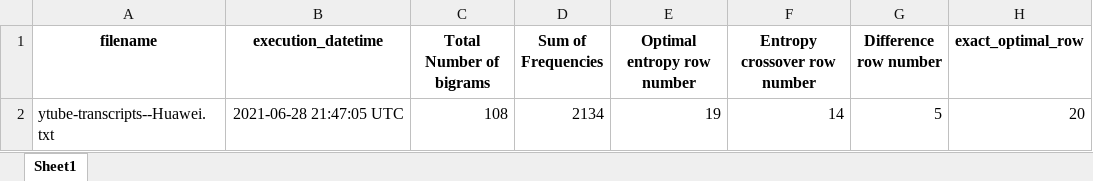
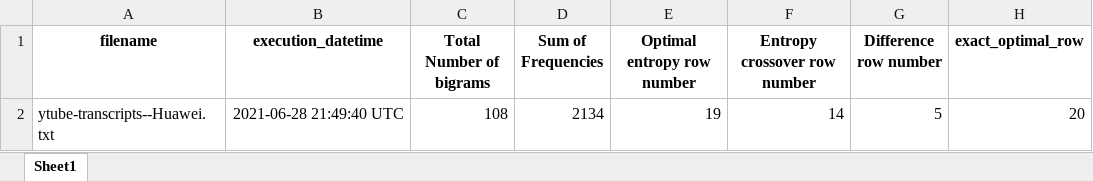
Before and after one commit to jdanowski/Entropix, an Excel workbook: 01-ouput-files/log-files/BIGRAMS-logfile--ytube-transcripts--Huawei.xlsx, sheet Sheet1, drawn as a sheet; only a part is shown; values as stored, in another font and other column widths than the file's, no borders; the diff names each change by its address in the sheet, - before the commit and + after, or states it on an @@ line.

```diff
--- a/01-ouput-files/log-files/BIGRAMS-logfile--ytube-transcripts--Huawei.xlsx (sheet Sheet1)
+++ b/01-ouput-files/log-files/BIGRAMS-logfile--ytube-transcripts--Huawei.xlsx (sheet Sheet1)
-B2 (execution_datetime): 2021-06-28 21:47:05 UTC
+B2 (execution_datetime): 2021-06-28 21:49:40 UTC
```
Also changed, not shown: 01-ouput-files/entropy-calculation/BIGRAMS-entropy-calculation--ytube-transcripts--Huawei.xlsx, 01-ouput-files/entropy-calculation/BIGRAMS-entropy-calculation--ytube-transcripts--samsung.xlsx, 8 other files.
